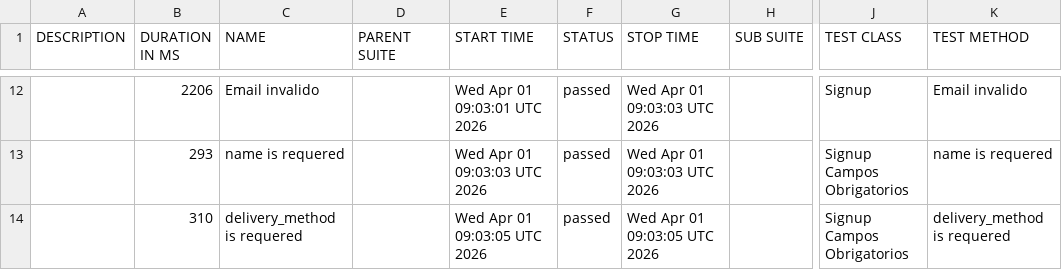
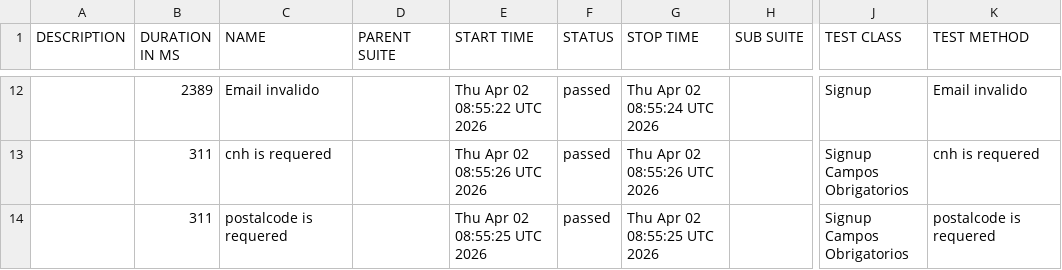
Before and after one commit to diegobbarbosa09/buger-eats-cypress, a CSV file: data/suites.csv, drawn as a sheet; only a part is shown, gaps mark what is left out; the diff covers the shown part only; the diff names each change by its address in the sheet, - before the commit and + after, or states it on an @@ line.

```diff
--- a/data/suites.csv
+++ b/data/suites.csv
-B12 (DURATION IN MS): 2206
+B12 (DURATION IN MS): 2389
-E12 (START TIME): Wed Apr 01 09:03:01 UTC 2026
+E12 (START TIME): Thu Apr 02 08:55:22 UTC 2026
-G12 (STOP TIME): Wed Apr 01 09:03:03 UTC 2026
+G12 (STOP TIME): Thu Apr 02 08:55:24 UTC 2026
-B13 (DURATION IN MS): 293
+B13 (DURATION IN MS): 311
-C13 (NAME): name is requered
+C13 (NAME): cnh is requered
-E13 (START TIME): Wed Apr 01 09:03:03 UTC 2026
+E13 (START TIME): Thu Apr 02 08:55:26 UTC 2026
-G13 (STOP TIME): Wed Apr 01 09:03:03 UTC 2026
+G13 (STOP TIME): Thu Apr 02 08:55:26 UTC 2026
-K13 (TEST METHOD): name is requered
+K13 (TEST METHOD): cnh is requered
-B14 (DURATION IN MS): 310
+B14 (DURATION IN MS): 311
-C14 (NAME): delivery_method is requered
+C14 (NAME): postalcode is requered
-E14 (START TIME): Wed Apr 01 09:03:05 UTC 2026
+E14 (START TIME): Thu Apr 02 08:55:25 UTC 2026
-G14 (STOP TIME): Wed Apr 01 09:03:05 UTC 2026
+G14 (STOP TIME): Thu Apr 02 08:55:25 UTC 2026
-K14 (TEST METHOD): delivery_method is requered
+K14 (TEST METHOD): postalcode is requered
```
Also changed, not shown: 4 added rows, 4 removed rows and 24 edited cells elsewhere in this file, 40 other files.
